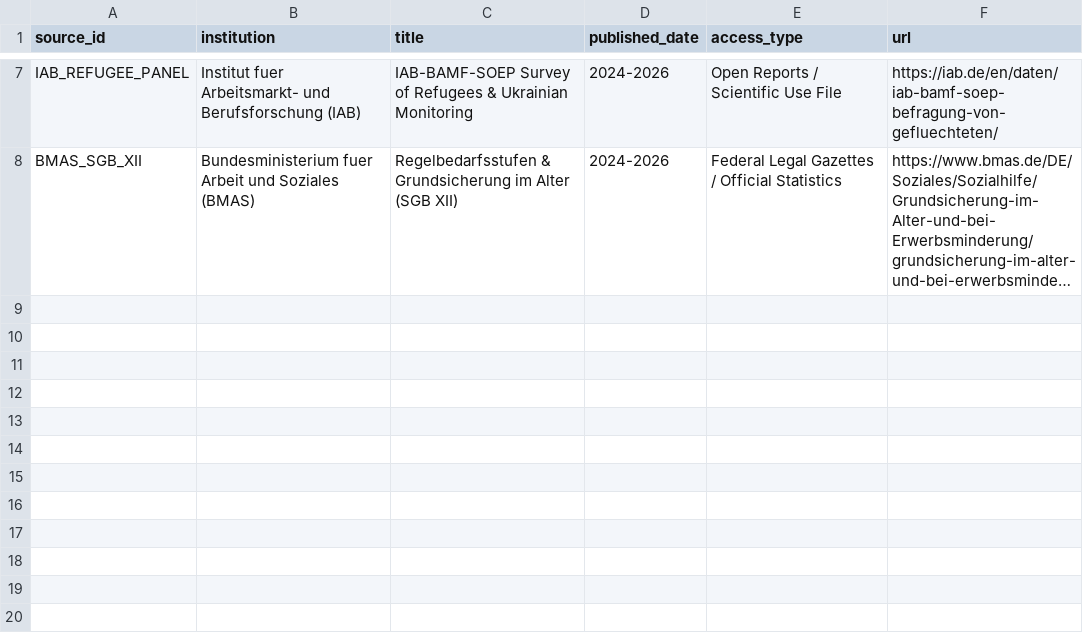
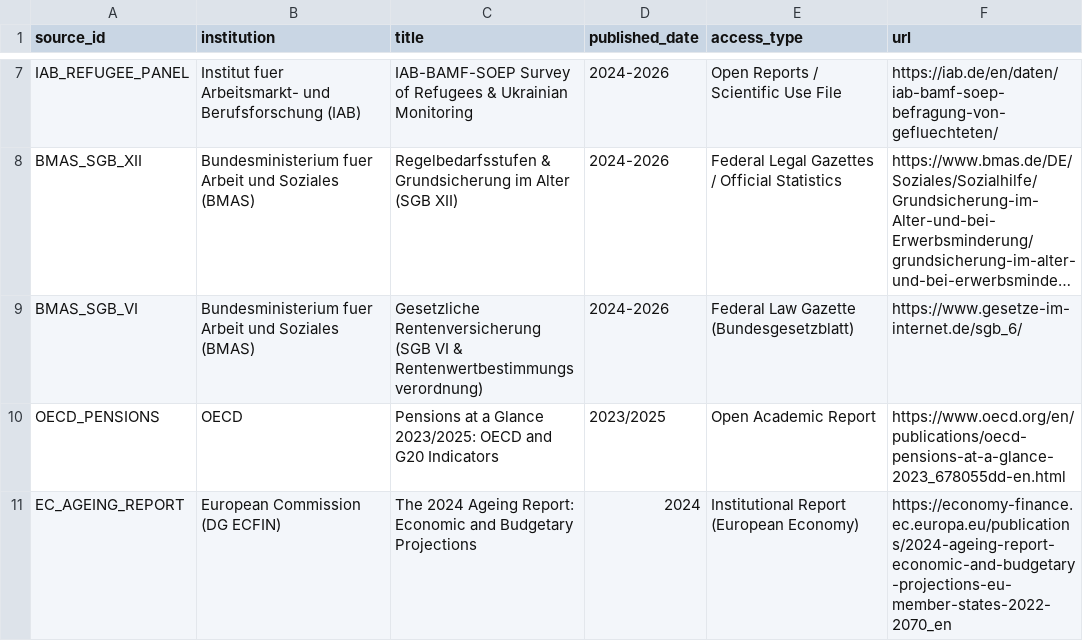
Before and after one commit to CaceresCristhian/Jubilation, a CSV file: 01_sources/source_catalog.csv, drawn as a sheet; only a part is shown, gaps mark what is left out; long unchanged cells end in …; the diff names each change by its address in the sheet, - before the commit and + after, or states it on an @@ line.

Commit message:
Comprehensive Reference Audit: Align assumptions log, source catalog, and dashboard disclosures with complete official citations and statutory legal baselines

```diff
--- a/01_sources/source_catalog.csv
+++ b/01_sources/source_catalog.csv
+row 9: BMAS_SGB_VI | Bundesministerium fuer Arbeit und Soziales (BMAS) | Gesetzliche Rentenversicherung (SGB VI & Rentenwertbestimmungsverordnung) | 2024-2026 | Federal Law Gazette (Bundesgesetzblatt) | https://www.gesetze-im-internet.de/sgb_6/
+row 10: OECD_PENSIONS | OECD | Pensions at a Glance 2023/2025: OECD and G20 Indicators | 2023/2025 | Open Academic Report | https://www.oecd.org/en/publications/oecd-pensions-at-a-glance-2023_678055dd-en.html
+row 11: EC_AGEING_REPORT | European Commission (DG ECFIN) | The 2024 Ageing Report: Economic and Budgetary Projections | 2024 | Institutional Report (European Economy) | https://economy-finance.ec.europa.eu/publications/2024-ageing-report-economic-and-budgetary-projections-eu-member-states-2022-2070_en
```
Also changed, not shown: 00_admin/assumptions_log.csv, 2 other files.
